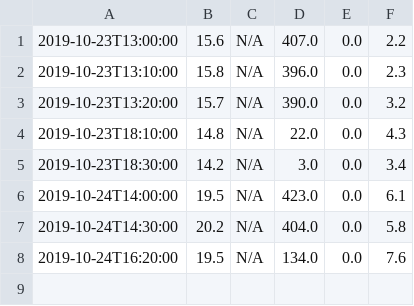
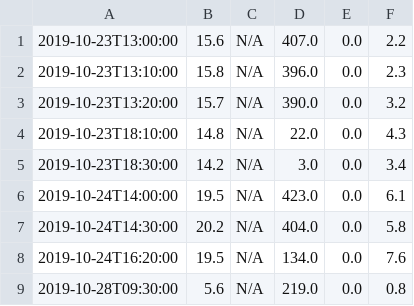
Before and after one commit to RichardKaiva/Weather-Station, a CSV file: Archived data/Weert.csv, drawn as a sheet.

```diff
--- a/Archived data/Weert.csv
+++ b/Archived data/Weert.csv
@@ -8 +8,2 @@
 2019-10-24T16:20:00,19.5,N/A,134.0,0.0,7.6
+2019-10-28T09:30:00,5.6,N/A,219.0,0.0,0.8
```
Also changed, not shown: 4 other files.
